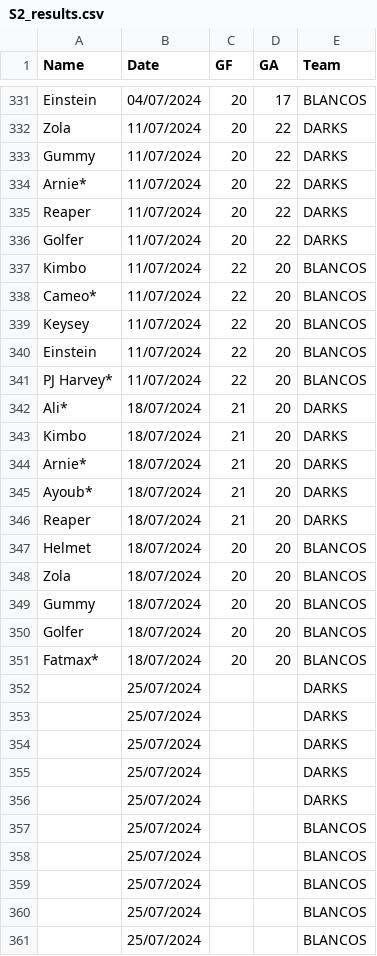
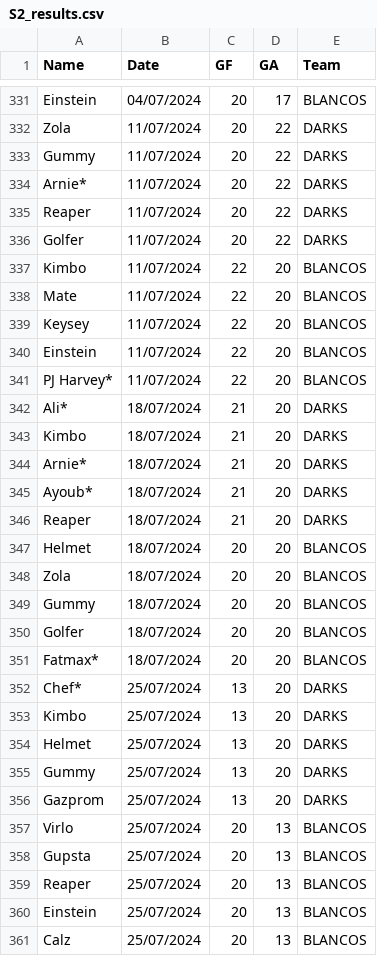
Before and after one commit to Deadlocked2/football_table, a CSV file: data/S2_results.csv, drawn as a sheet; only a part is shown, gaps mark what is left out.

```diff
--- a/data/S2_results.csv
+++ b/data/S2_results.csv
@@ -337,3 +337,3 @@ Golfer,11/07/2024,20,22,DARKS
 Kimbo,11/07/2024,22,20,BLANCOS
-Cameo*,11/07/2024,22,20,BLANCOS
+Mate,11/07/2024,22,20,BLANCOS
 Keysey,11/07/2024,22,20,BLANCOS
@@ -351,11 +351,11 @@ Golfer,18/07/2024,20,20,BLANCOS
 Fatmax*,18/07/2024,20,20,BLANCOS
-,25/07/2024,,,DARKS
-,25/07/2024,,,DARKS
-,25/07/2024,,,DARKS
-,25/07/2024,,,DARKS
-,25/07/2024,,,DARKS
-,25/07/2024,,,BLANCOS
-,25/07/2024,,,BLANCOS
-,25/07/2024,,,BLANCOS
-,25/07/2024,,,BLANCOS
-,25/07/2024,,,BLANCOS
+Chef*,25/07/2024,13,20,DARKS
+Kimbo,25/07/2024,13,20,DARKS
+Helmet,25/07/2024,13,20,DARKS
+Gummy,25/07/2024,13,20,DARKS
+Gazprom,25/07/2024,13,20,DARKS
+Virlo,25/07/2024,20,13,BLANCOS
+Gupsta,25/07/2024,20,13,BLANCOS
+Reaper,25/07/2024,20,13,BLANCOS
+Einstein,25/07/2024,20,13,BLANCOS
+Calz,25/07/2024,20,13,BLANCOS
```
Also changed, not shown: outputs/bumpchart.csv, outputs/bumpchart_t.csv, 2 other files.
